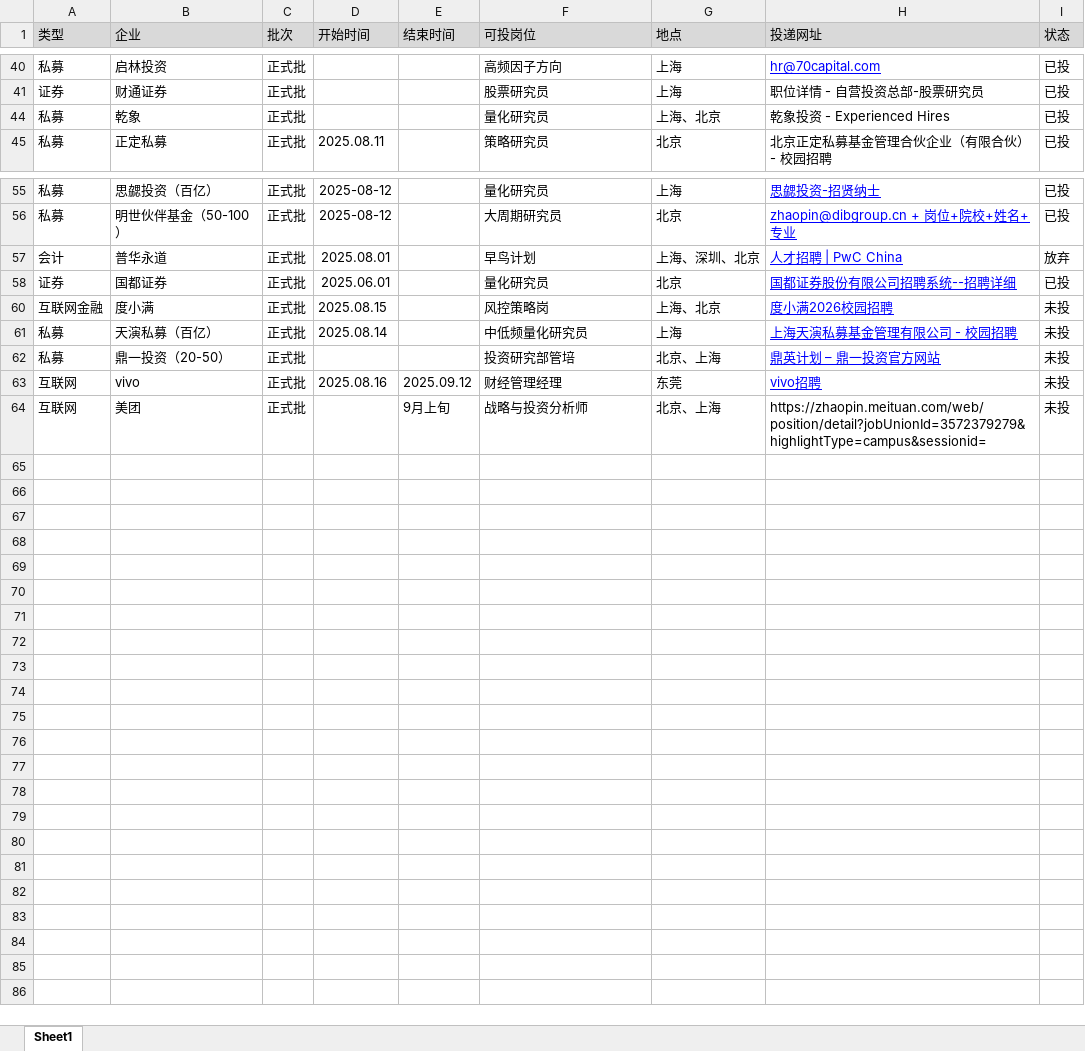
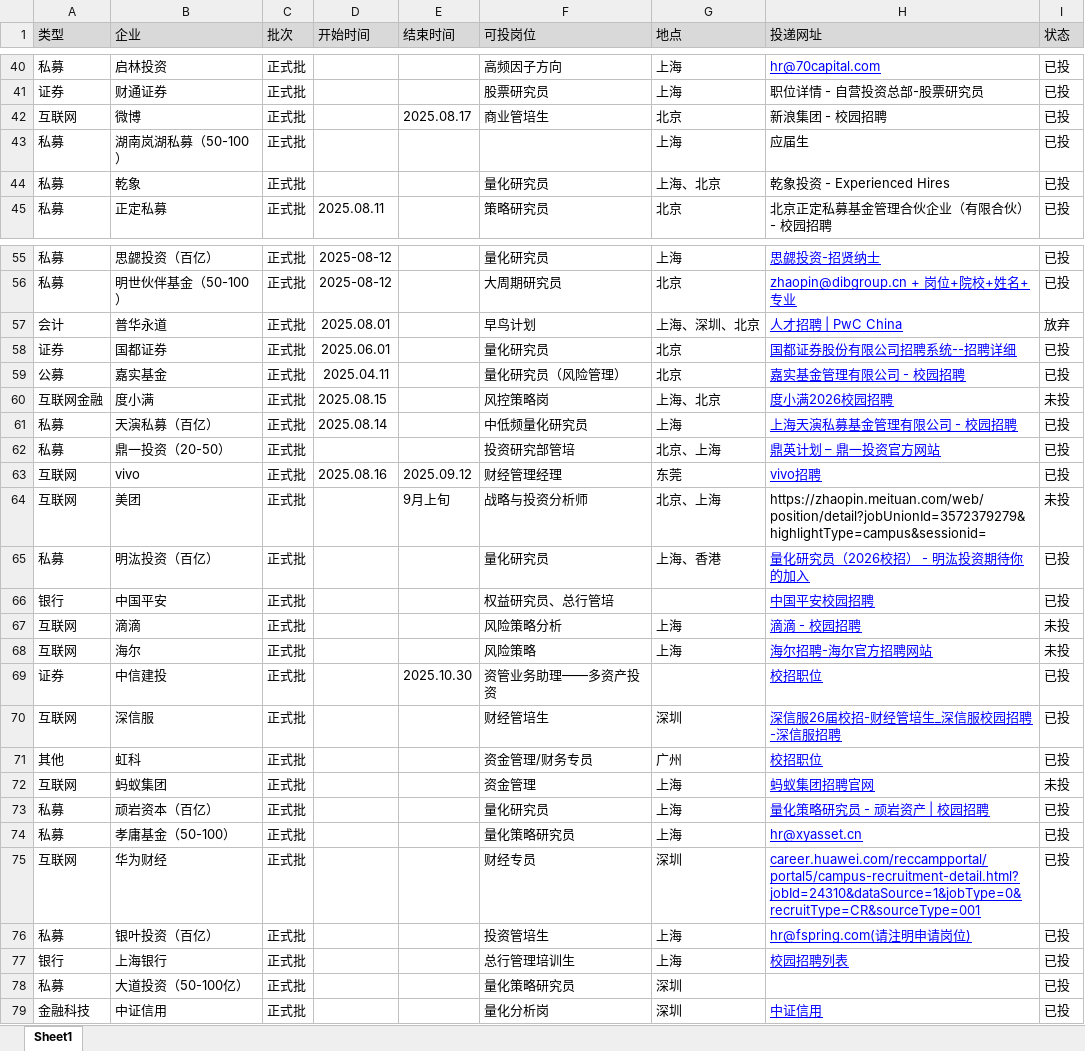
Before and after one commit to WangBo20011111/resume, an Excel workbook: 投资时间表.xlsx, sheet Sheet1, drawn as a sheet; only a part is shown, gaps mark what is left out; values as stored, in another font and other column widths than the file's, no borders; the diff covers the shown part only; the diff names each change by its address in the sheet, - before the commit and + after, or states it on an @@ line.

Commit message:
Add files via upload

```diff
--- a/投资时间表.xlsx (sheet Sheet1)
+++ b/投资时间表.xlsx (sheet Sheet1)
@@ row 42 unhidden: 互联网 | 微博 | 正式批 |  | 2025.08.17 | 商业管培生 | 北京 | 新浪集团 - 校园招聘 | 已投 @@
@@ row 43 unhidden: 私募 | 湖南岚湖私募（50-100） | 正式批 |  |  |  | 上海 | 应届生 | 已投 @@
@@ row 59 unhidden: 公募 | 嘉实基金 | 正式批 | 2025.04.11 |  | 量化研究员（风险管理） | 北京 | 嘉实基金管理有限公司 - 校园招聘 | 已投 @@
-I61:I63 (状态): 未投
+I61:I63 (状态): 已投
+row 65: 私募 | 明汯投资（百亿） | 正式批 |  |  | 量化研究员 | 上海、香港 | 量化研究员（2026校招） - 明汯投资期待你的加入 | 已投
+row 66: 银行 | 中国平安 | 正式批 |  |  | 权益研究员、总行管培 |  | 中国平安校园招聘 | 已投
+row 67: 互联网 | 滴滴 | 正式批 |  |  | 风险策略分析 | 上海 | 滴滴 - 校园招聘 | 未投
+row 68: 互联网 | 海尔 | 正式批 |  |  | 风险策略 | 上海 | 海尔招聘-海尔官方招聘网站 | 未投
+row 69: 证券 | 中信建投 | 正式批 |  | 2025.10.30 | 资管业务助理——多资产投资 |  | 校招职位 | 已投
+row 70: 互联网 | 深信服 | 正式批 |  |  | 财经管培生 | 深圳 | 深信服26届校招-财经管培生_深信服校园招聘-深信服招聘 | 已投
+row 71: 其他 | 虹科 | 正式批 |  |  | 资金管理/财务专员 | 广州 | 校招职位 | 已投
+row 72: 互联网 | 蚂蚁集团 | 正式批 |  |  | 资金管理 | 上海 | 蚂蚁集团招聘官网 | 未投
+row 73: 私募 | 顽岩资本（百亿） | 正式批 |  |  | 量化研究员 | 上海 | 量化策略研究员 - 顽岩资产 | 校园招聘 | 已投
+row 74: 私募 | 孝庸基金（50-100） | 正式批 |  |  | 量化策略研究员 | 上海 | hr@xyasset.cn | 已投
+row 75: 互联网 | 华为财经 | 正式批 |  |  | 财经专员 | 深圳 | career.huawei.com/reccampportal/portal5/campus-recruitment-detail.html?jobId=24310&dataSource=1&jobType=0&recruitType=CR&sourceType=001 | 已投
+row 76: 私募 | 银叶投资（百亿） | 正式批 |  |  | 投资管培生 | 上海 | hr@fspring.com(请注明申请岗位) | 已投
+row 77: 银行 | 上海银行 | 正式批 |  |  | 总行管理培训生 | 上海 | 校园招聘列表 | 已投
+row 78: 私募 | 大道投资（50-100亿） | 正式批 |  |  | 量化策略研究员 | 深圳 |  | 已投
+row 79: 金融科技 | 中证信用 | 正式批 |  |  | 量化分析岗 | 深圳 | 中证信用 | 已投
```
Also changed, not shown: 17 hidden or unhidden rows elsewhere in this sheet.
